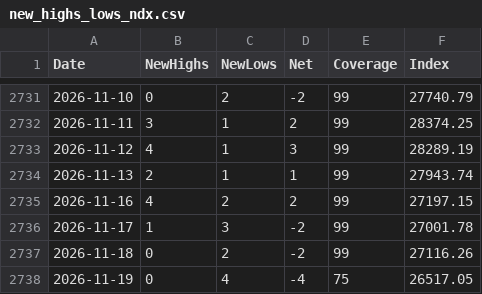
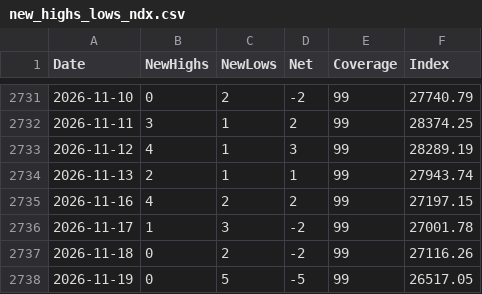
Before and after one commit to Deluxejob/BATS-CO, a CSV file: data/new_highs_lows_ndx.csv, drawn as a sheet; only a part is shown, gaps mark what is left out.

Commit message:
chore: count new 52-week highs and lows 2026-11-20

```diff
--- a/data/new_highs_lows_ndx.csv
+++ b/data/new_highs_lows_ndx.csv
@@ -2737,2 +2737,2 @@ Date,NewHighs,NewLows,Net,Coverage,Index
 2026-11-18,0,2,-2,99,27116.26
-2026-11-19,0,4,-4,75,26517.05
+2026-11-19,0,5,-5,99,26517.05
```
Also changed, not shown: data/new_highs_lows_spx.csv.
